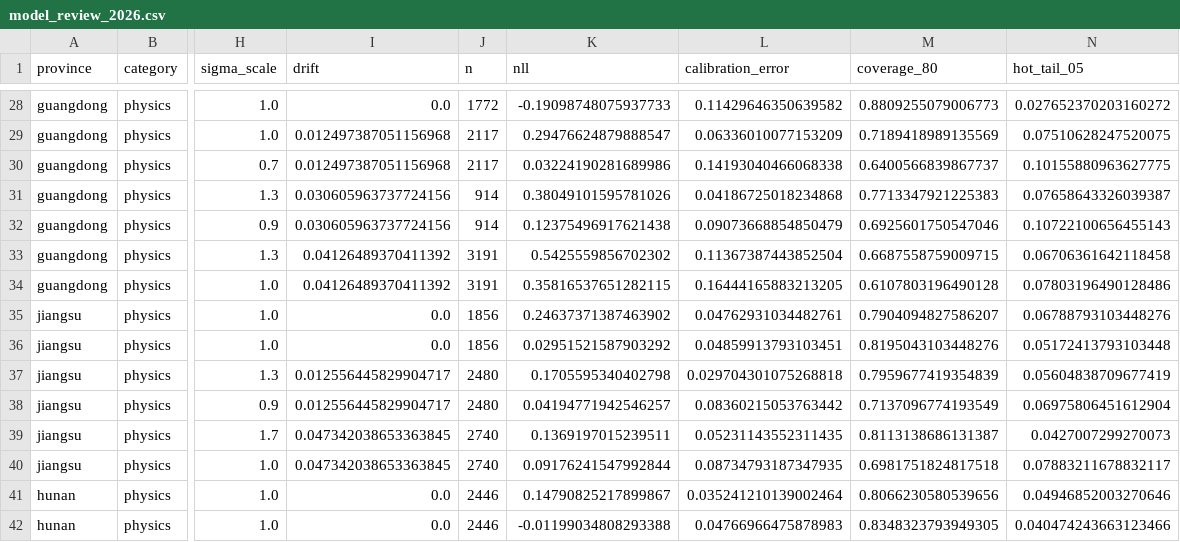
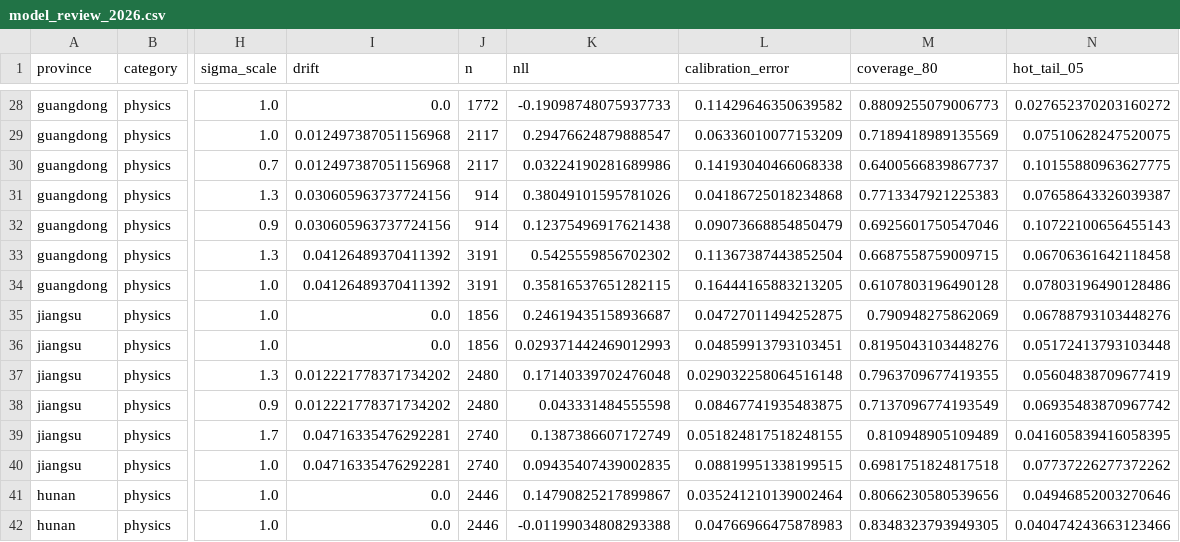
Before and after one commit to WJSGZZ/Zhiqu, a CSV file: skills/zhiqu/data/calibration/model_review_2026.csv, drawn as a sheet; only a part is shown, gaps mark what is left out; the diff covers the shown part only; the diff names each change by its address in the sheet, - before the commit and + after, or states it on an @@ line.

```diff
--- a/skills/zhiqu/data/calibration/model_review_2026.csv
+++ b/skills/zhiqu/data/calibration/model_review_2026.csv
-K35 (nll): 0.24637371387463902
+K35 (nll): 0.24619435158936687
-L35 (calibration_error): 0.04762931034482761
+L35 (calibration_error): 0.04727011494252875
-M35 (coverage_80): 0.7904094827586207
+M35 (coverage_80): 0.790948275862069
-K36 (nll): 0.02951521587903292
+K36 (nll): 0.029371442469012993
-I37:I38 (drift): 0.012556445829904717
+I37:I38 (drift): 0.012221778371734202
-K37 (nll): 0.1705595340402798
+K37 (nll): 0.17140339702476048
-L37 (calibration_error): 0.029704301075268818
+L37 (calibration_error): 0.029032258064516148
-M37 (coverage_80): 0.7959677419354839
+M37 (coverage_80): 0.7963709677419355
-K38 (nll): 0.04194771942546257
+K38 (nll): 0.043331484555598
-L38 (calibration_error): 0.08360215053763442
+L38 (calibration_error): 0.08467741935483875
-N38 (hot_tail_05): 0.06975806451612904
+N38 (hot_tail_05): 0.06935483870967742
-I39:I40 (drift): 0.047342038653363845
+I39:I40 (drift): 0.04716335476292281
-K39 (nll): 0.1369197015239511
+K39 (nll): 0.1387386607172749
-L39 (calibration_error): 0.05231143552311435
+L39 (calibration_error): 0.051824817518248155
-M39 (coverage_80): 0.8113138686131387
+M39 (coverage_80): 0.810948905109489
-N39 (hot_tail_05): 0.0427007299270073
+N39 (hot_tail_05): 0.041605839416058395
-K40 (nll): 0.09176241547992844
+K40 (nll): 0.09435407439002835
-L40 (calibration_error): 0.08734793187347935
+L40 (calibration_error): 0.08819951338199515
-N40 (hot_tail_05): 0.07883211678832117
+N40 (hot_tail_05): 0.07737226277372262
```
Also changed, not shown: 7 added rows, 1 removed row and 33 edited cells elsewhere in this file, 2 other files.
